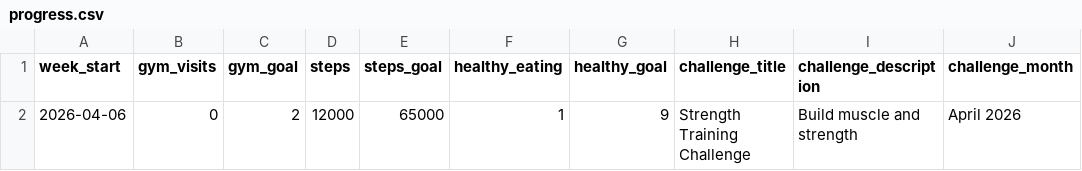
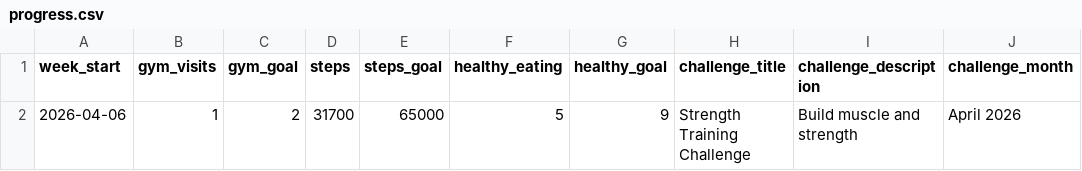
Before and after one commit to projectBGR/projectBGR.github.io, a CSV file: fitness/progress.csv, drawn as a sheet; only a part is shown; the diff names each change by its address in the sheet, - before the commit and + after, or states it on an @@ line.

```diff
--- a/fitness/progress.csv
+++ b/fitness/progress.csv
-B2 (gym_visits): 0
+B2 (gym_visits): 1
-D2 (steps): 12000
+D2 (steps): 31700
-F2 (healthy_eating): 1
+F2 (healthy_eating): 5
```
Also changed, not shown: fitness/workout.csv, 6 other files.
